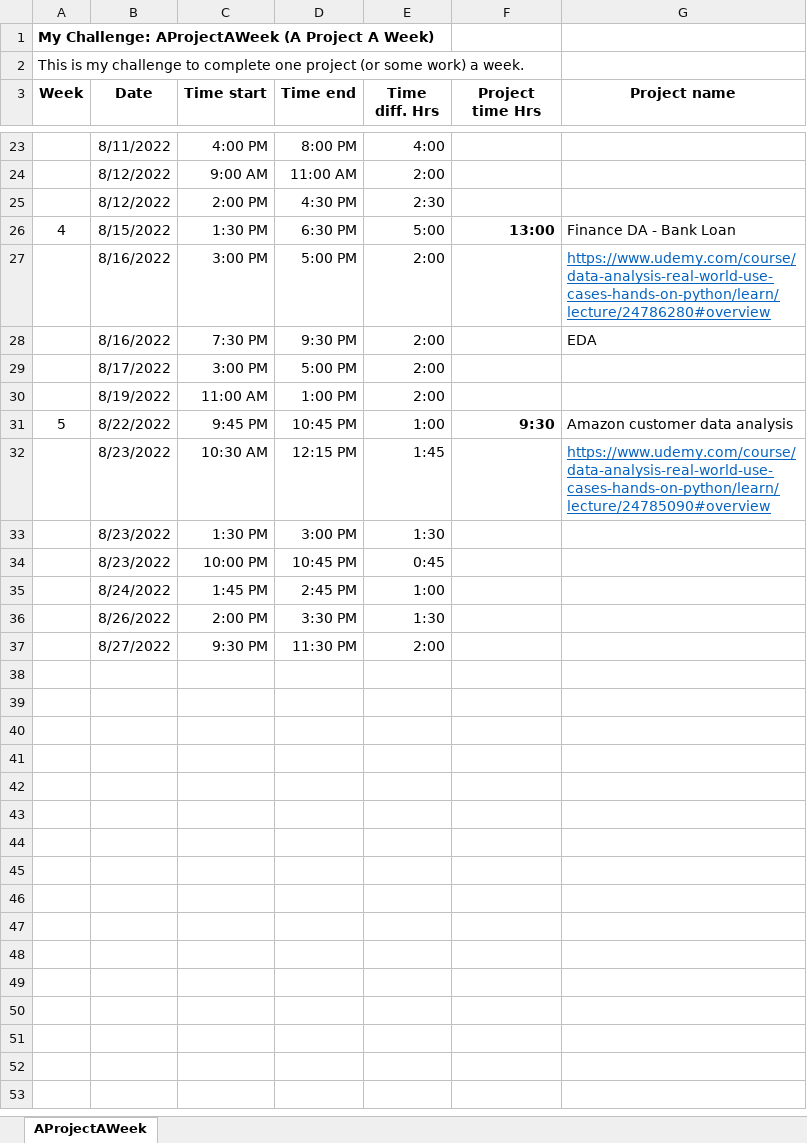
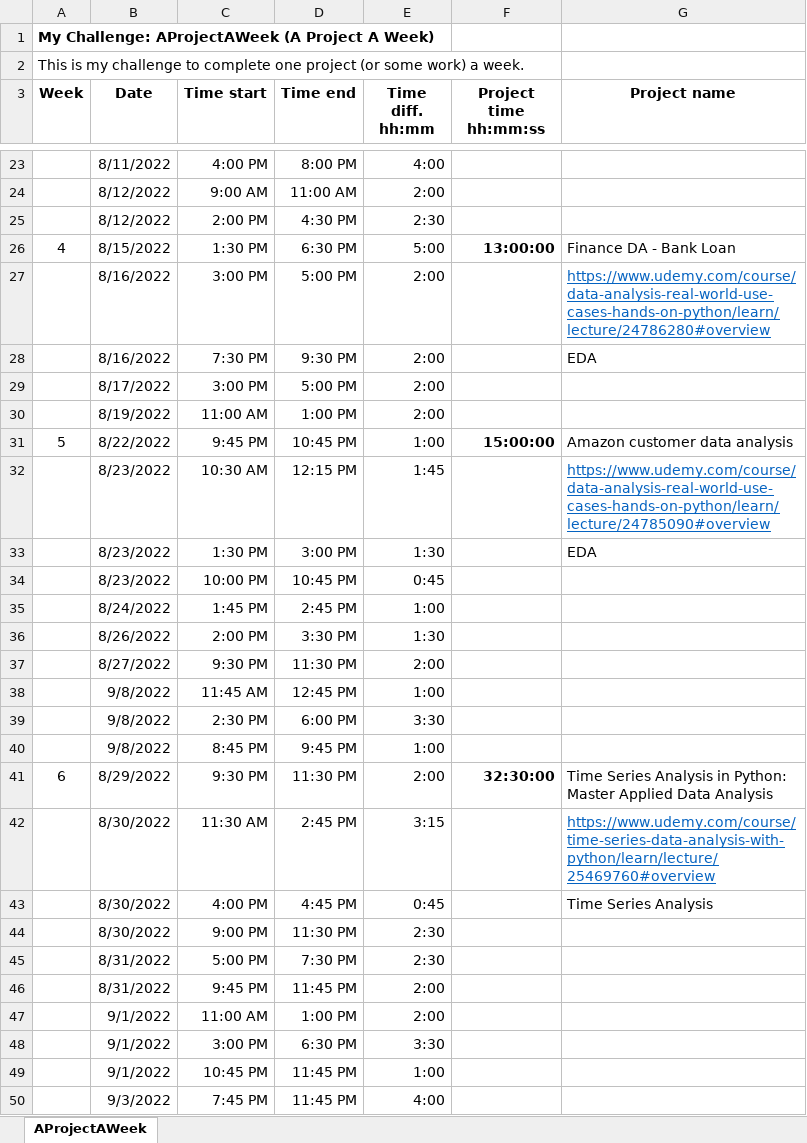
Before and after one commit to unpatel1/Challenge_AProjectAWeek, an Excel workbook: Challenge_AProjectAWeek_Git.xlsx, sheet AProjectAWeek, drawn as a sheet; only a part is shown, gaps mark what is left out; values as stored, in another font and other column widths than the file's, no borders; the diff covers the shown part only; the diff names each change by its address in the sheet, - before the commit and + after, or states it on an @@ line.

```diff
--- a/Challenge_AProjectAWeek_Git.xlsx (sheet AProjectAWeek)
+++ b/Challenge_AProjectAWeek_Git.xlsx (sheet AProjectAWeek)
-E3: Time diff. Hrs
+E3: Time diff. hh:mm
-F3: Project time Hrs
+F3: Project time hh:mm:ss
-F26 (Project time hh:mm:ss): 13:00
+F26 (Project time hh:mm:ss): 13:00:00
-F31 (Project time hh:mm:ss): 9:30
+F31 (Project time hh:mm:ss): 15:00:00
-G33 (Project name): (empty)
+G33 (Project name): EDA
+row 38:  | 9/8/2022 | 11:45 AM | 12:45 PM | 1:00
+row 39:  | 9/8/2022 | 2:30 PM | 6:00 PM | 3:30
+row 40:  | 9/8/2022 | 8:45 PM | 9:45 PM | 1:00
+row 41: 6 | 8/29/2022 | 9:30 PM | 11:30 PM | 2:00 | 32:30:00 | Time Series Analysis in Python: Master Applied Data Analysis
+row 42:  | 8/30/2022 | 11:30 AM | 2:45 PM | 3:15 |  | https://www.udemy.com/course/time-series-data-analysis-with-python/learn/lecture/25469760#overview
+row 43:  | 8/30/2022 | 4:00 PM | 4:45 PM | 0:45 |  | Time Series Analysis
+row 44:  | 8/30/2022 | 9:00 PM | 11:30 PM | 2:30
+row 45:  | 8/31/2022 | 5:00 PM | 7:30 PM | 2:30
+row 46:  | 8/31/2022 | 9:45 PM | 11:45 PM | 2:00
+row 47:  | 9/1/2022 | 11:00 AM | 1:00 PM | 2:00
+row 48:  | 9/1/2022 | 3:00 PM | 6:30 PM | 3:30
+row 49:  | 9/1/2022 | 10:45 PM | 11:45 PM | 1:00
+row 50:  | 9/3/2022 | 7:45 PM | 11:45 PM | 4:00
```
Also changed, not shown: 13 added rows and 4 edited cells elsewhere in this sheet, 3 other files.
